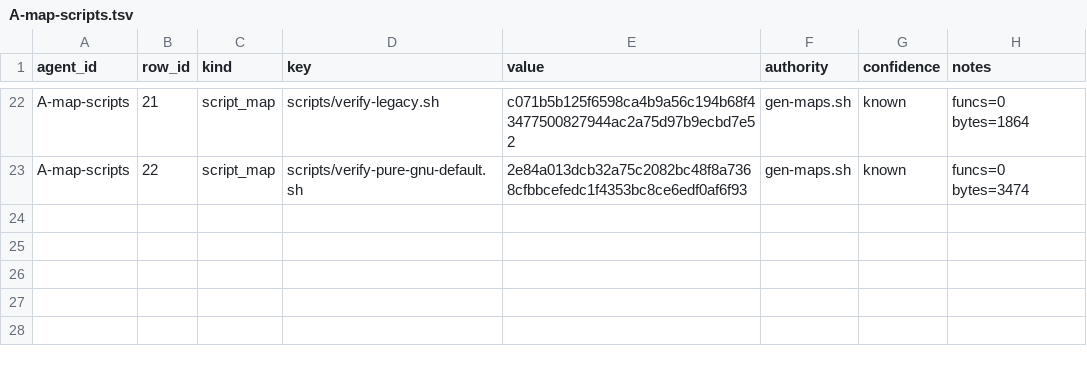
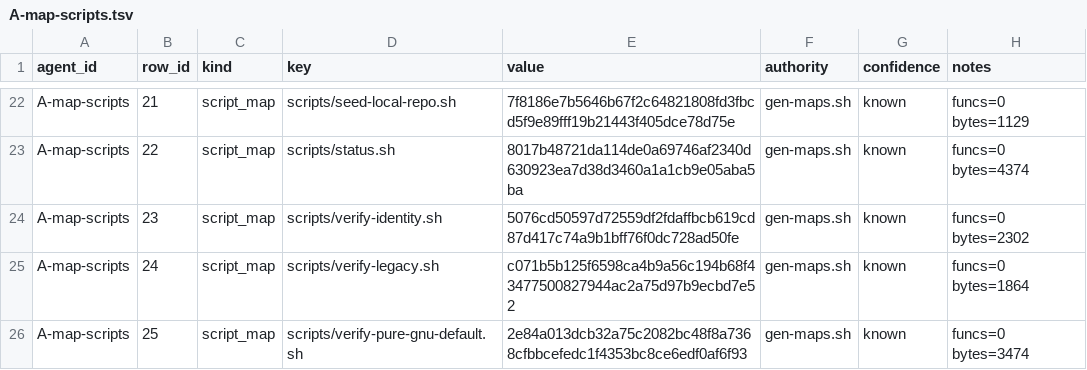
Before and after one commit to Oichkatzelesfrettschen/Arch_Hurd, a TSV file: agents/handbacks/A-map-scripts.tsv, drawn as a sheet; only a part is shown, gaps mark what is left out; the diff covers the shown part only; the diff names each change by its address in the sheet, - before the commit and + after, or states it on an @@ line.

```diff
--- a/agents/handbacks/A-map-scripts.tsv
+++ b/agents/handbacks/A-map-scripts.tsv
-D22 (key): scripts/verify-legacy.sh
+D22 (key): scripts/seed-local-repo.sh
-E22 (value): c071b5b125f6598ca4b9a56c194b68f43477500827944ac2a75d97b9ecbd7e52
+E22 (value): 7f8186e7b5646b67f2c64821808fd3fbcd5f9e89fff19b21443f405dce78d75e
-H22 (notes): funcs=0 bytes=1864
+H22 (notes): funcs=0 bytes=1129
-D23 (key): scripts/verify-pure-gnu-default.sh
+D23 (key): scripts/status.sh
-E23 (value): 2e84a013dcb32a75c2082bc48f8a7368cfbbcefedc1f4353bc8ce6edf0af6f93
+E23 (value): 8017b48721da114de0a69746af2340d630923ea7d38d3460a1a1cb9e05aba5ba
-H23 (notes): funcs=0 bytes=3474
+H23 (notes): funcs=0 bytes=4374
+row 24: A-map-scripts | 23 | script_map | scripts/verify-identity.sh | 5076cd50597d72559df2fdaffbcb619cd87d417c74a9b1bff76f0dc728ad50fe | gen-maps.sh | known | funcs=0 bytes=2302
+row 25: A-map-scripts | 24 | script_map | scripts/verify-legacy.sh | c071b5b125f6598ca4b9a56c194b68f43477500827944ac2a75d97b9ecbd7e52 | gen-maps.sh | known | funcs=0 bytes=1864
+row 26: A-map-scripts | 25 | script_map | scripts/verify-pure-gnu-default.sh | 2e84a013dcb32a75c2082bc48f8a7368cfbbcefedc1f4353bc8ce6edf0af6f93 | gen-maps.sh | known | funcs=0 bytes=3474
```
Also changed, not shown: 60 edited cells elsewhere in this file, analysis/maps/MAP_MANIFEST.tsv, analysis/maps/scripts.inventory.tsv, 18 other files.
